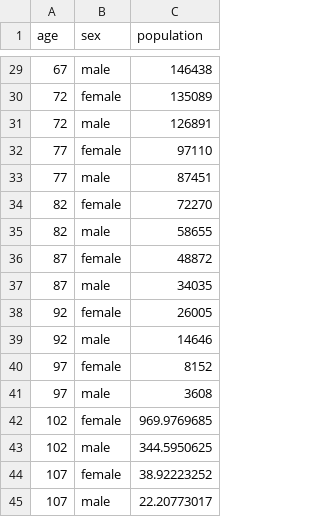
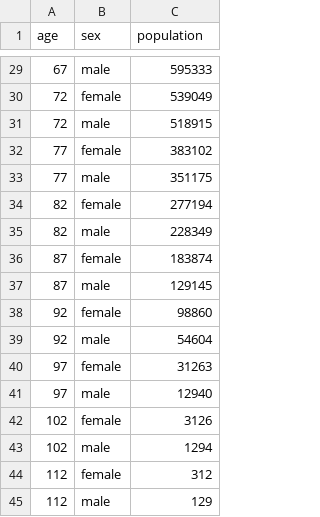
Before and after one commit to population-interventions/COPD_test, a CSV file: src/mslt/artifacts/data/base_population.csv, drawn as a sheet; only a part is shown, gaps mark what is left out; the diff covers the shown part only.

```diff
--- a/src/mslt/artifacts/data/base_population.csv
+++ b/src/mslt/artifacts/data/base_population.csv
@@ -29,17 +29,17 @@ age,sex,population
-67,male,146438
-72,female,135089
-72,male,126891
-77,female,97110
-77,male,87451
-82,female,72270
-82,male,58655
-87,female,48872
-87,male,34035
-92,female,26005
-92,male,14646
-97,female,8152
-97,male,3608
-102,female,969.9769685
-102,male,344.5950625
-107,female,38.92223252
-107,male,22.20773017
+67,male,595333
+72,female,539049
+72,male,518915
+77,female,383102
+77,male,351175
+82,female,277194
+82,male,228349
+87,female,183874
+87,male,129145
+92,female,98860
+92,male,54604
+97,female,31263
+97,male,12940
+102,female,3126
+102,male,1294
+112,female,312
+112,male,129
```
Also changed, not shown: 27 edited cells elsewhere in this file, 2 other files.
